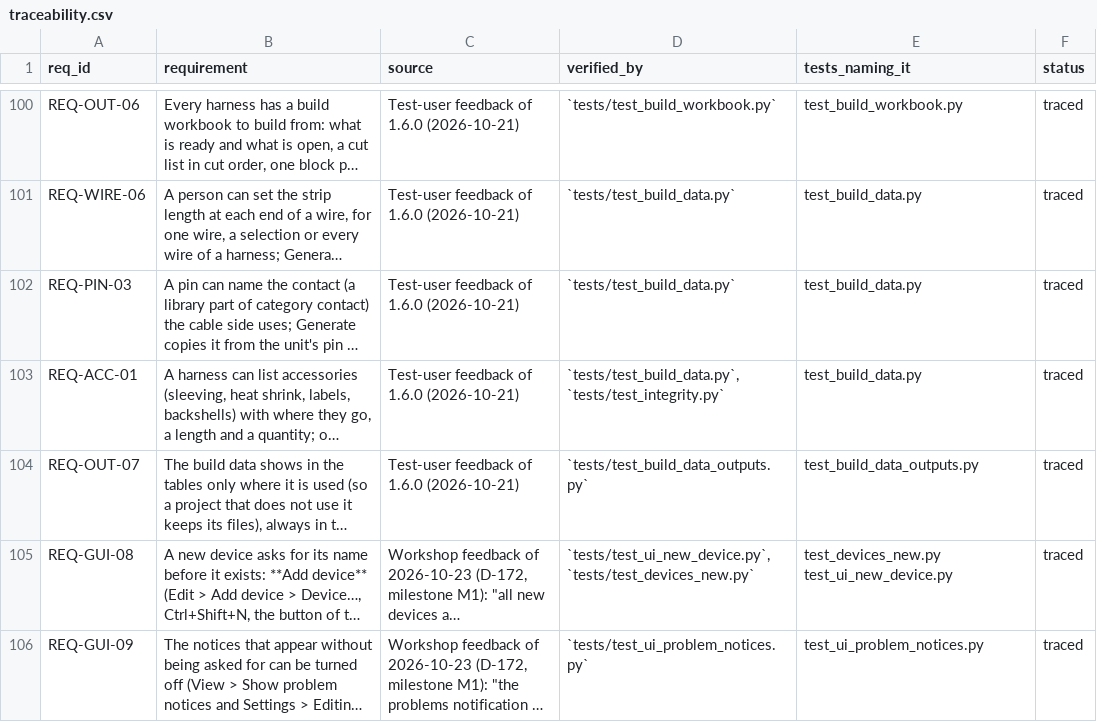
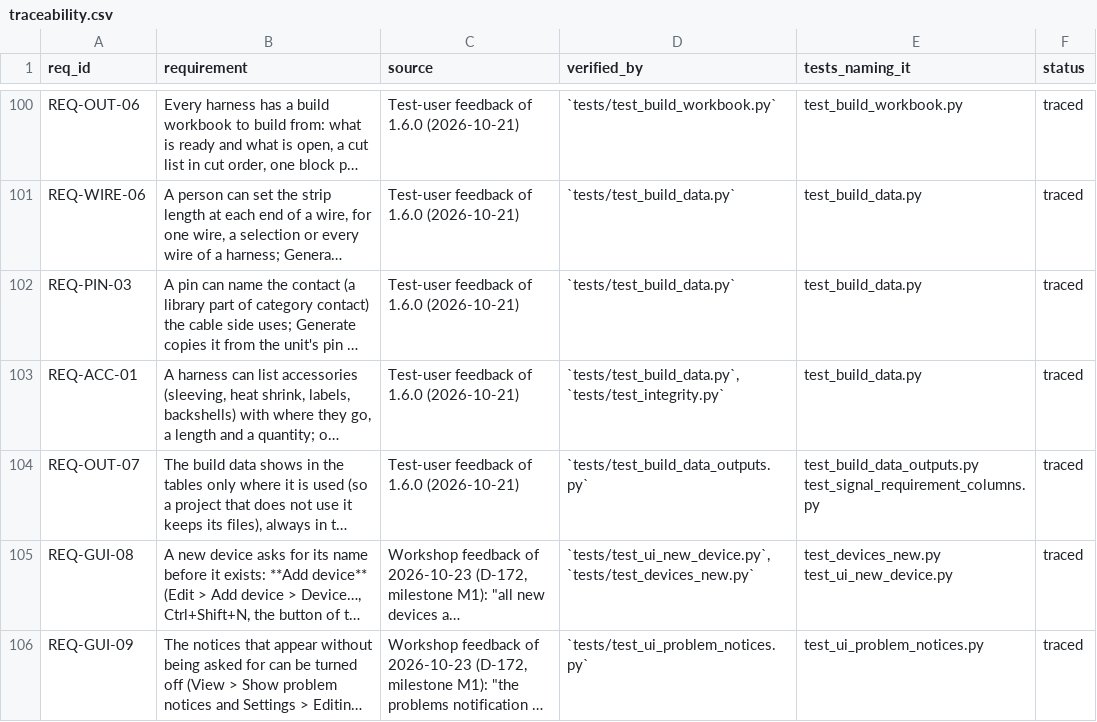
Before and after one commit to 0h3xn4/WireViz-HarnessDesignStudio, a CSV file: HarnessDesignStudio/compliance/traceability.csv, drawn as a sheet; only a part is shown, gaps mark what is left out; long unchanged cells end in …; the diff names each change by its address in the sheet, - before the commit and + after, or states it on an @@ line.

```diff
--- a/HarnessDesignStudio/compliance/traceability.csv
+++ b/HarnessDesignStudio/compliance/traceability.csv
-E104 (tests_naming_it): test_build_data_outputs.py
+E104 (tests_naming_it): test_build_data_outputs.py test_signal_requirement_columns.py
```
Also changed, not shown: 13 other files.
